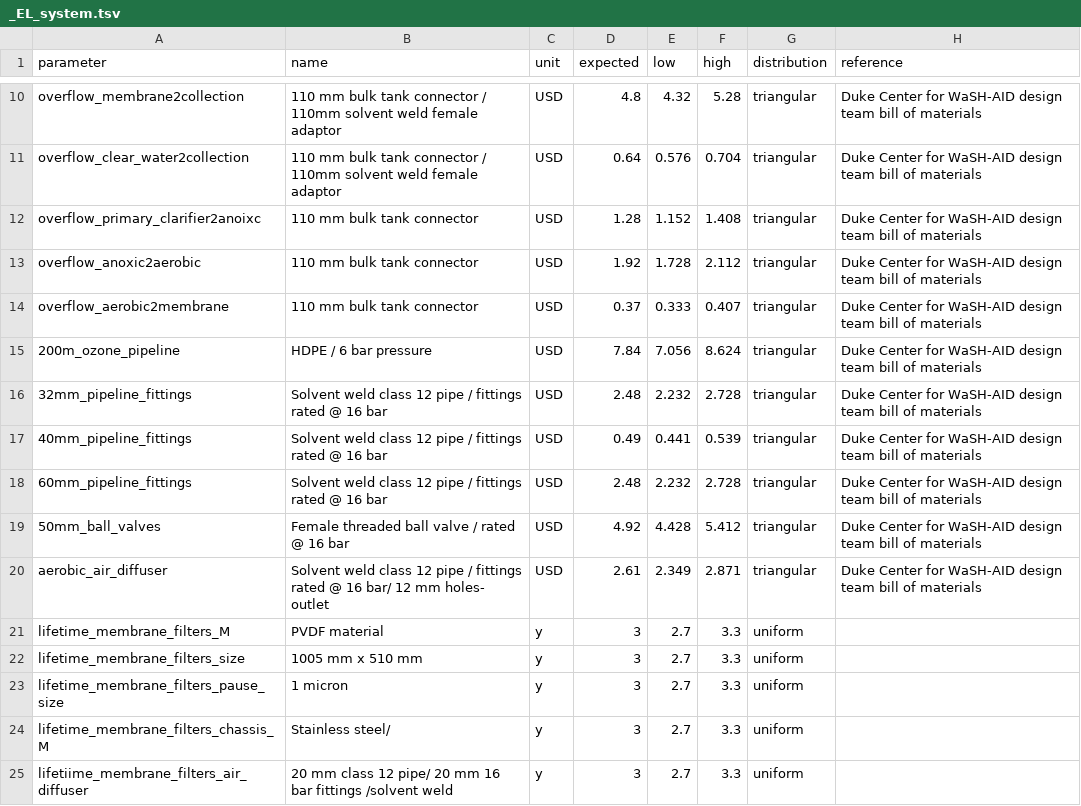
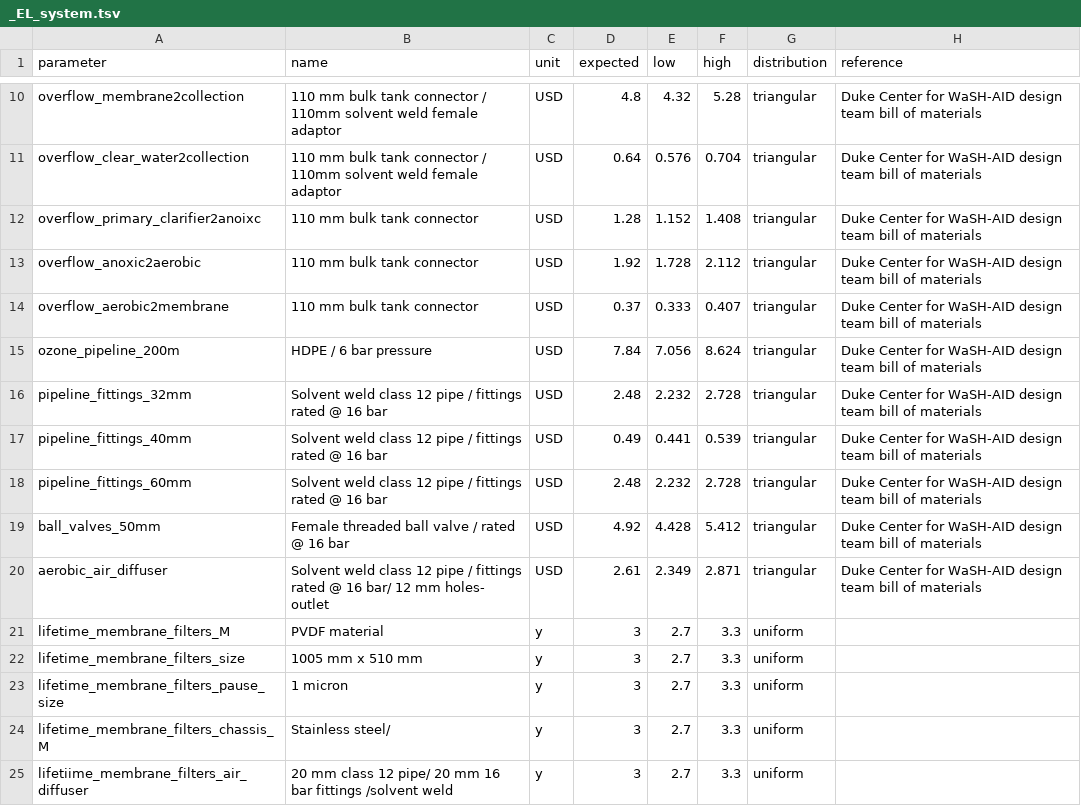
Before and after one commit to QSD-Group/QSDsan, a TSV file: qsdsan/data/sanunit_data/el/_EL_system.tsv, drawn as a sheet; only a part is shown, gaps mark what is left out.

```diff
--- a/qsdsan/data/sanunit_data/el/_EL_system.tsv
+++ b/qsdsan/data/sanunit_data/el/_EL_system.tsv
@@ -14,7 +14,7 @@ overflow_anoxic2aerobic	110 mm bulk tank connector 	USD	1.92	1.728	2.112	triangu
 overflow_aerobic2membrane	110 mm bulk tank connector 	USD	0.37	0.333	0.407	triangular	Duke Center for WaSH-AID design team bill of materials
-200m_ozone_pipeline	HDPE / 6 bar pressure	USD	7.84	7.056	8.624	triangular	Duke Center for WaSH-AID design team bill of materials
-32mm_pipeline_fittings	Solvent weld class 12 pipe / fittings rated @ 16 bar	USD	2.48	2.232	2.728	triangular	Duke Center for WaSH-AID design team bill of materials
-40mm_pipeline_fittings	Solvent weld class 12 pipe / fittings rated @ 16 bar	USD	0.49	0.441	0.539	triangular	Duke Center for WaSH-AID design team bill of materials
-60mm_pipeline_fittings	Solvent weld class 12 pipe / fittings rated @ 16 bar	USD	2.48	2.232	2.728	triangular	Duke Center for WaSH-AID design team bill of materials
-50mm_ball_valves	Female threaded ball valve / rated @ 16 bar	USD	4.92	4.428	5.412	triangular	Duke Center for WaSH-AID design team bill of materials
+ozone_pipeline_200m	HDPE / 6 bar pressure	USD	7.84	7.056	8.624	triangular	Duke Center for WaSH-AID design team bill of materials
+pipeline_fittings_32mm	Solvent weld class 12 pipe / fittings rated @ 16 bar	USD	2.48	2.232	2.728	triangular	Duke Center for WaSH-AID design team bill of materials
+pipeline_fittings_40mm	Solvent weld class 12 pipe / fittings rated @ 16 bar	USD	0.49	0.441	0.539	triangular	Duke Center for WaSH-AID design team bill of materials
+pipeline_fittings_60mm	Solvent weld class 12 pipe / fittings rated @ 16 bar	USD	2.48	2.232	2.728	triangular	Duke Center for WaSH-AID design team bill of materials
+ball_valves_50mm	Female threaded ball valve / rated @ 16 bar	USD	4.92	4.428	5.412	triangular	Duke Center for WaSH-AID design team bill of materials
 aerobic_air_diffuser	Solvent weld class 12 pipe / fittings rated @ 16 bar/ 12 mm holes- outlet	USD	2.61	2.349	2.871	triangular	Duke Center for WaSH-AID design team bill of materials
```
Also changed, not shown: qsdsan/data/sanunit_data/el/_EL_housing.tsv, 2 other files.
